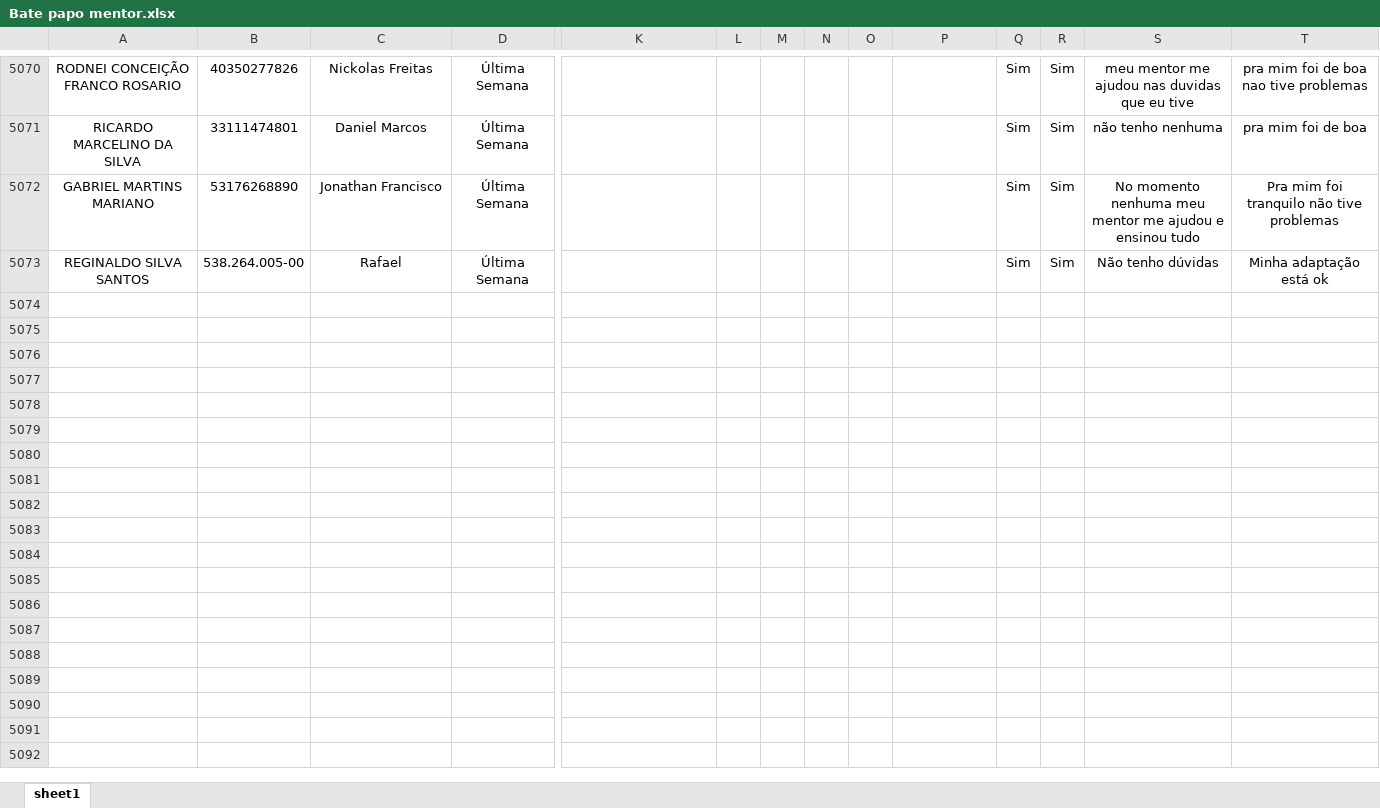
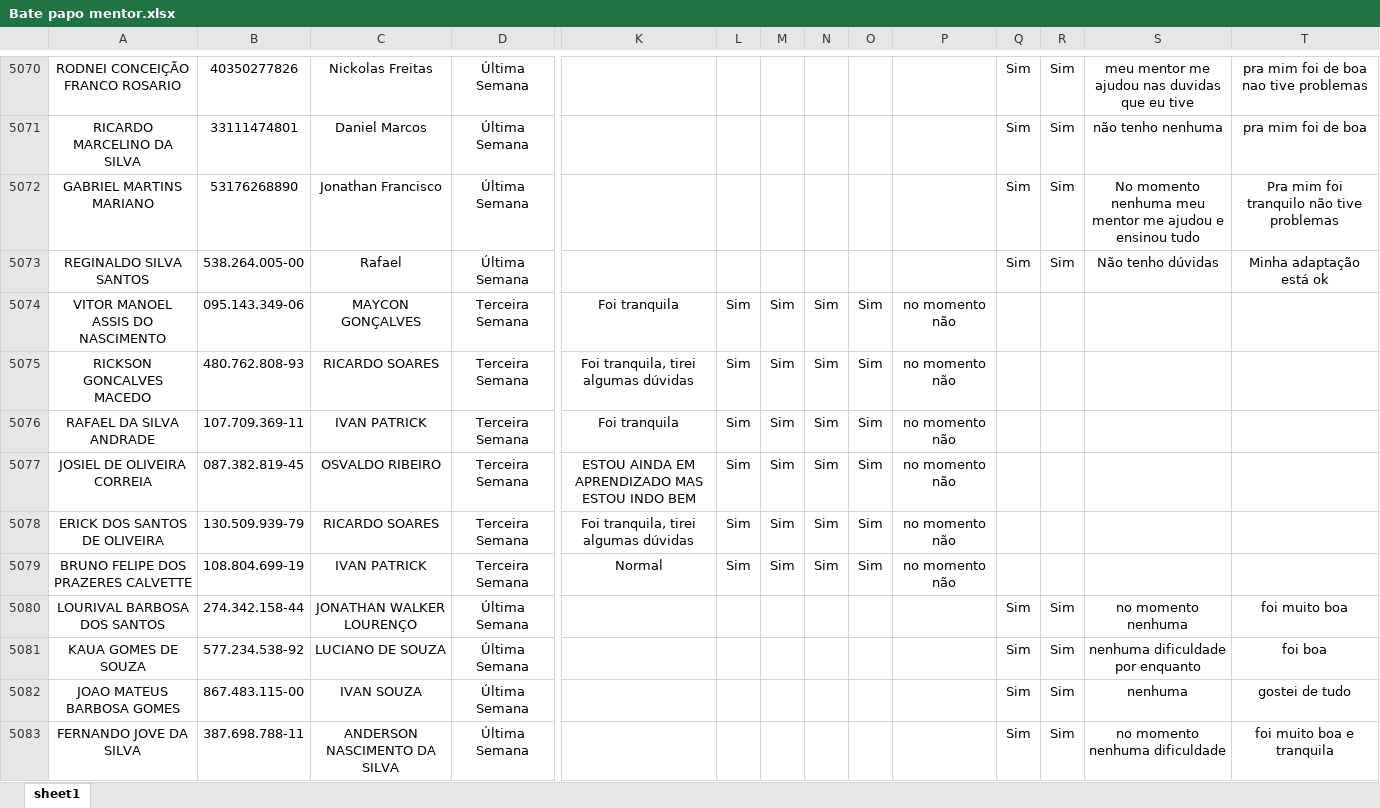
Before and after one commit to Bruna-gzr/dashboard-skap, an Excel workbook: data/Bate papo mentor.xlsx, sheet sheet1, drawn as a sheet; only a part is shown, gaps mark what is left out; values as stored, in another font and other column widths than the file's, no borders; rows hold the shown columns only; the diff covers the shown part only; the diff names each change by its address in the sheet, - before the commit and + after, or states it on an @@ line.

```diff
--- a/data/Bate papo mentor.xlsx (sheet sheet1)
+++ b/data/Bate papo mentor.xlsx (sheet sheet1)
+row 5074: VITOR MANOEL ASSIS DO NASCIMENTO | 095.143.349-06 | MAYCON GONÇALVES | Terceira Semana | Foi tranquila | Sim | Sim | Sim | Sim | no momento não
+row 5075: RICKSON GONCALVES MACEDO | 480.762.808-93 | RICARDO SOARES | Terceira Semana | Foi tranquila, tirei algumas dúvidas | Sim | Sim | Sim | Sim | no momento não
+row 5076: RAFAEL DA SILVA ANDRADE | 107.709.369-11 | IVAN PATRICK | Terceira Semana | Foi tranquila | Sim | Sim | Sim | Sim | no momento não
+row 5077: JOSIEL DE OLIVEIRA CORREIA | 087.382.819-45 | OSVALDO RIBEIRO | Terceira Semana | ESTOU AINDA EM APRENDIZADO MAS ESTOU INDO BEM | Sim | Sim | Sim | Sim | no momento não
+row 5078: ERICK DOS SANTOS DE OLIVEIRA | 130.509.939-79 | RICARDO SOARES | Terceira Semana | Foi tranquila, tirei algumas dúvidas | Sim | Sim | Sim | Sim | no momento não
+row 5079: BRUNO FELIPE DOS PRAZERES CALVETTE | 108.804.699-19 | IVAN PATRICK | Terceira Semana | Normal | Sim | Sim | Sim | Sim | no momento não
+row 5080: LOURIVAL BARBOSA DOS SANTOS | 274.342.158-44 | JONATHAN WALKER LOURENÇO | Última Semana |  |  |  |  |  |  | Sim | Sim | no momento nenhuma | foi muito boa
+row 5081: KAUA GOMES DE SOUZA | 577.234.538-92 | LUCIANO DE SOUZA | Última Semana |  |  |  |  |  |  | Sim | Sim | nenhuma dificuldade por enquanto | foi boa
+row 5082: JOAO MATEUS BARBOSA GOMES | 867.483.115-00 | IVAN SOUZA | Última Semana |  |  |  |  |  |  | Sim | Sim | nenhuma | gostei de tudo
+row 5083: FERNANDO JOVE DA SILVA | 387.698.788-11 | ANDERSON NASCIMENTO DA SILVA | Última Semana |  |  |  |  |  |  | Sim | Sim | no momento nenhuma dificuldade | foi muito boa e tranquila
```
Also changed, not shown: 9 added rows elsewhere in this sheet, data/Absenteismo.xlsx, data/Desvios de DTOs.xlsx, 6 other files.
